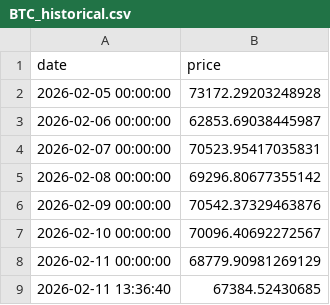
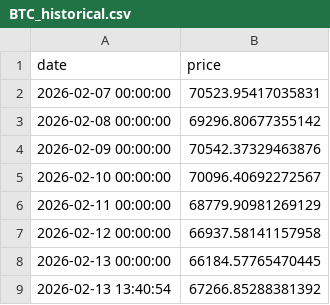
Before and after one commit to snm595/crypto-volatility-risk-analyzer-nida, a CSV file: data/BTC_historical.csv, drawn as a sheet; removed rows and columns are numbered as before the commit, all else as after; the diff names each change by its address in the sheet, - before the commit and + after, or states it on an @@ line.

```diff
--- a/data/BTC_historical.csv
+++ b/data/BTC_historical.csv
-row 2: 2026-02-05 00:00:00 | 73172.29203248928
-row 3: 2026-02-06 00:00:00 | 62853.69038445987
-row 9: 2026-02-11 13:36:40 | 67384.52430685
+row 7: 2026-02-12 00:00:00 | 66937.58141157958
+row 8: 2026-02-13 00:00:00 | 66184.57765470445
+row 9: 2026-02-13 13:40:54 | 67266.85288381392
```
Also changed, not shown: data/ADA_historical.csv, data/ETH_historical.csv, 12 other files.
